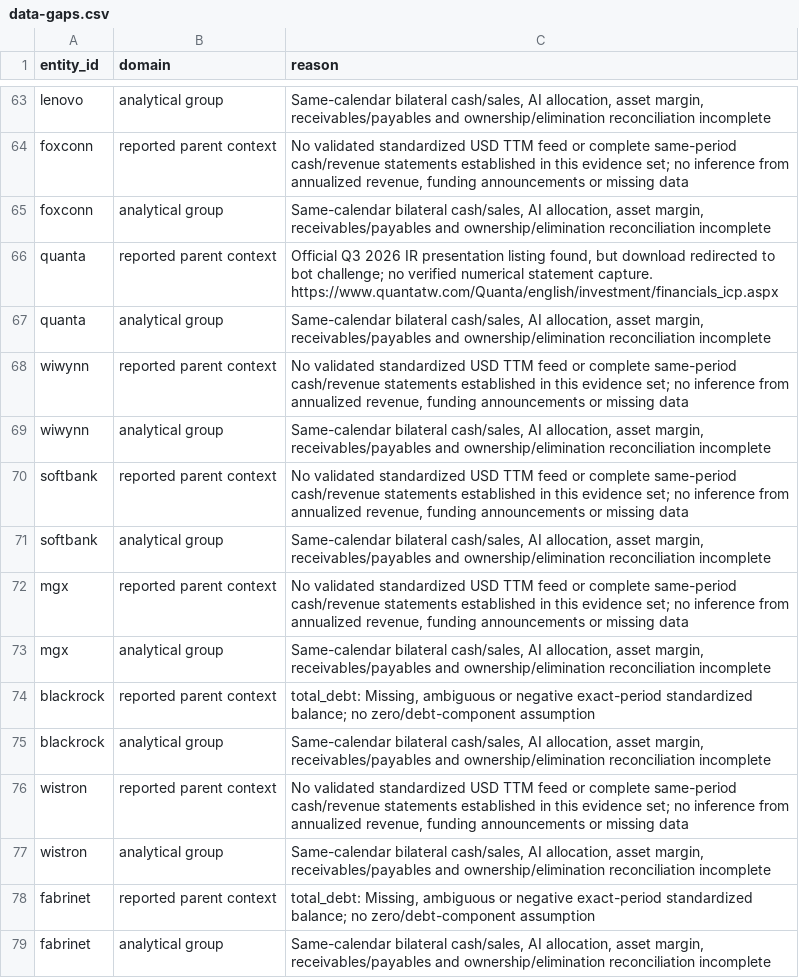
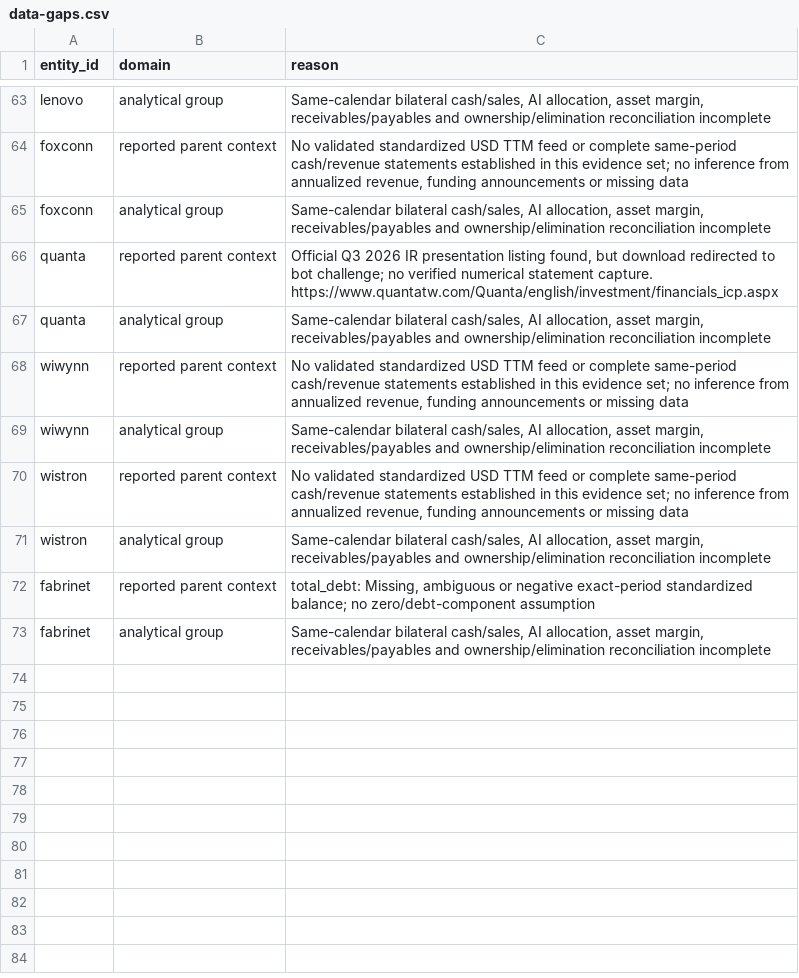
Before and after one commit to mandrak69/stock-factor-engine, a CSV file: research/ai-ecosystem/reports/2026-11-20/data-gaps.csv, drawn as a sheet; only a part is shown, gaps mark what is left out.

```diff
--- a/research/ai-ecosystem/reports/2026-11-20/data-gaps.csv
+++ b/research/ai-ecosystem/reports/2026-11-20/data-gaps.csv
@@ -69,8 +69,2 @@ wiwynn,reported parent context,"No validated standardized USD TTM feed or comple
 wiwynn,analytical group,"Same-calendar bilateral cash/sales, AI allocation, asset margin, receivables/payables and ownership/elimination reconciliation incomplete"
-softbank,reported parent context,"No validated standardized USD TTM feed or complete same-period cash/revenue statements established in this evidence set; no inference from annualized revenue, funding announcements or missing data"
-softbank,analytical group,"Same-calendar bilateral cash/sales, AI allocation, asset margin, receivables/payables and ownership/elimination reconciliation incomplete"
-mgx,reported parent context,"No validated standardized USD TTM feed or complete same-period cash/revenue statements established in this evidence set; no inference from annualized revenue, funding announcements or missing data"
-mgx,analytical group,"Same-calendar bilateral cash/sales, AI allocation, asset margin, receivables/payables and ownership/elimination reconciliation incomplete"
-blackrock,reported parent context,"total_debt: Missing, ambiguous or negative exact-period standardized balance; no zero/debt-component assumption"
-blackrock,analytical group,"Same-calendar bilateral cash/sales, AI allocation, asset margin, receivables/payables and ownership/elimination reconciliation incomplete"
 wistron,reported parent context,"No validated standardized USD TTM feed or complete same-period cash/revenue statements established in this evidence set; no inference from annualized revenue, funding announcements or missing data"
```
Also changed, not shown: research/ai-ecosystem/reports/2026-11-20/parent-financials.csv, research/ai-ecosystem/reports/2026-11-20/supplemental-statements.csv, 14 other files.
